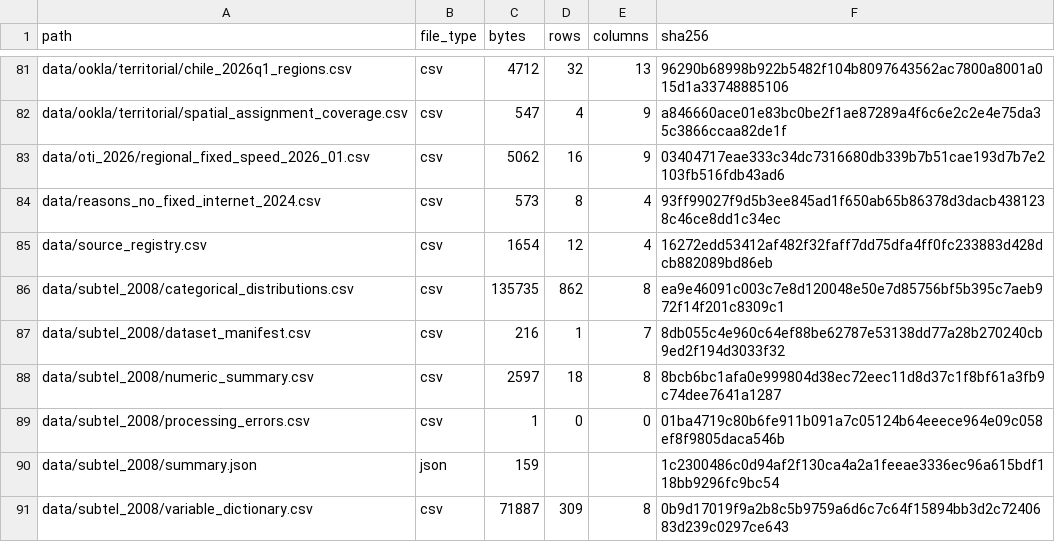
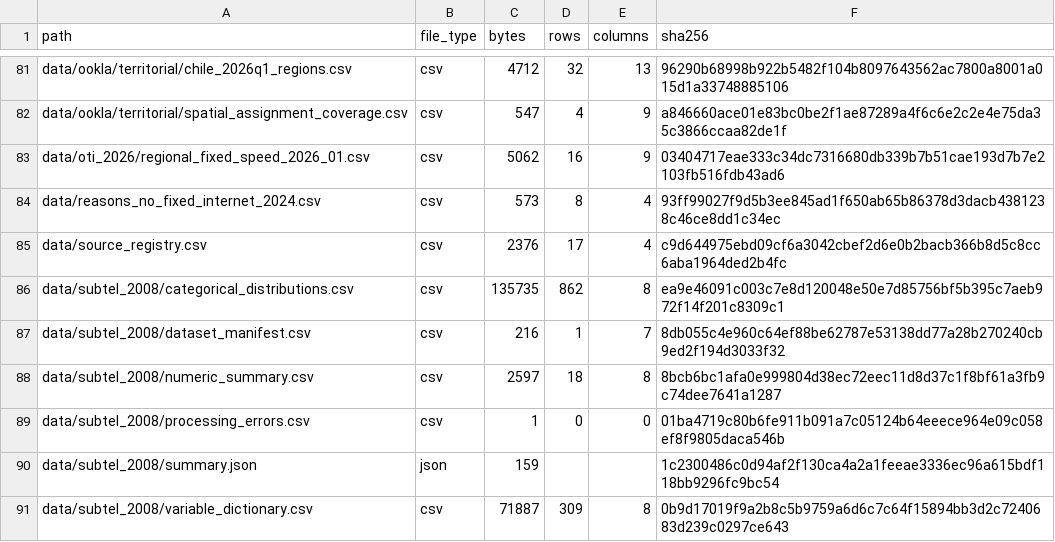
Before and after one commit to selguetagodoy/Chile-Digital-Inclusion, a CSV file: data/metadata/release_manifest.csv, drawn as a sheet; only a part is shown, gaps mark what is left out.

```diff
--- a/data/metadata/release_manifest.csv
+++ b/data/metadata/release_manifest.csv
@@ -84,3 +84,3 @@ data/oti_2026/regional_fixed_speed_2026_01.csv,csv,5062,16,9,03404717eae333c34dc
 data/reasons_no_fixed_internet_2024.csv,csv,573,8,4,93ff99027f9d5b3ee845ad1f650ab65b86378d3dacb4381238c46ce8dd1c34ec
-data/source_registry.csv,csv,1654,12,4,16272edd53412af482f32faff7dd75dfa4ff0fc233883d428dcb882089bd86eb
+data/source_registry.csv,csv,2376,17,4,c9d644975ebd09cf6a3042cbef2d6e0b2bacb366b8d5c8cc6aba1964ded2b4fc
 data/subtel_2008/categorical_distributions.csv,csv,135735,862,8,ea9e46091c003c7e8d120048e50e7d85756bf5b395c7aeb972f14f201c8309c1
```
